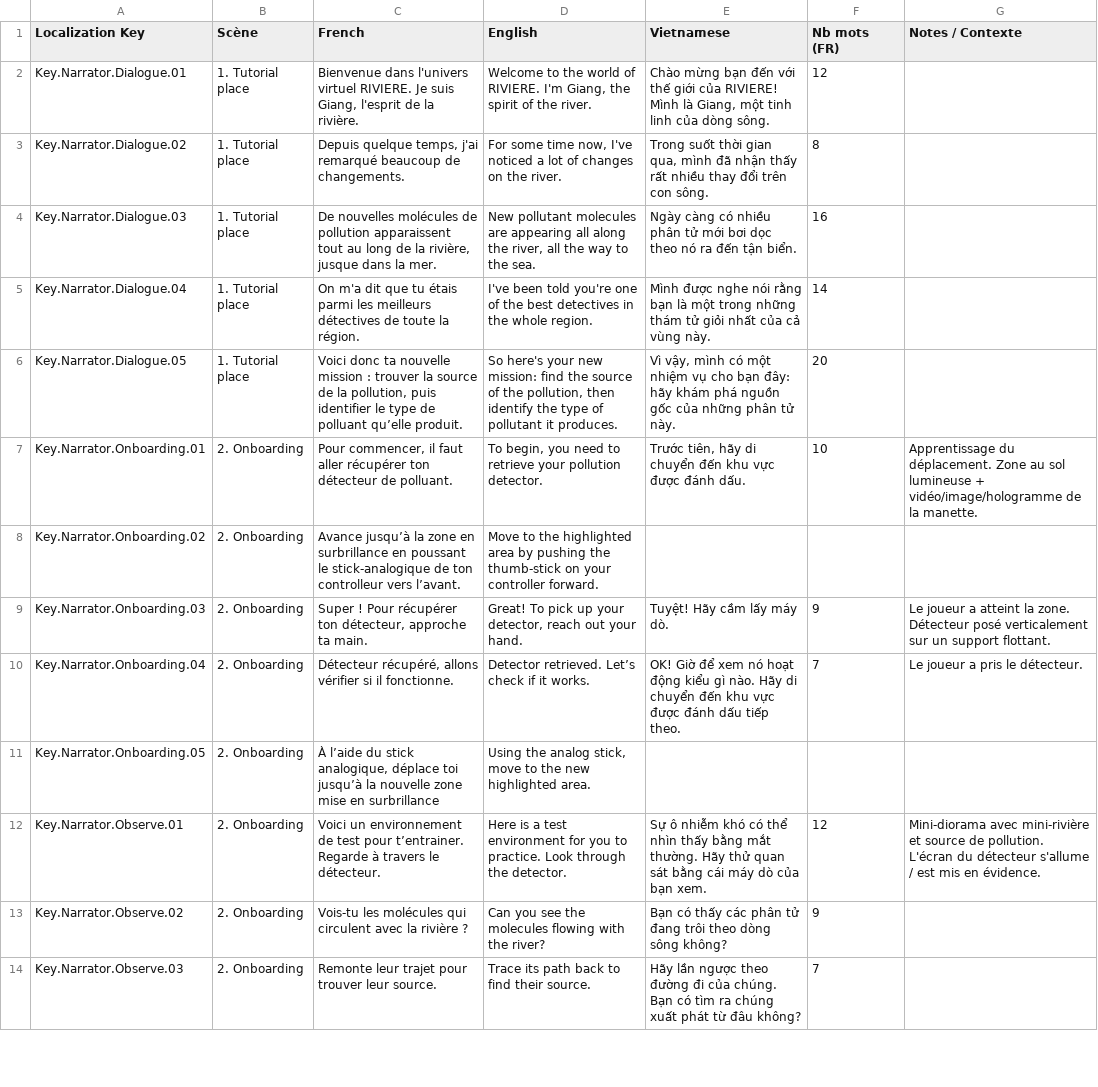
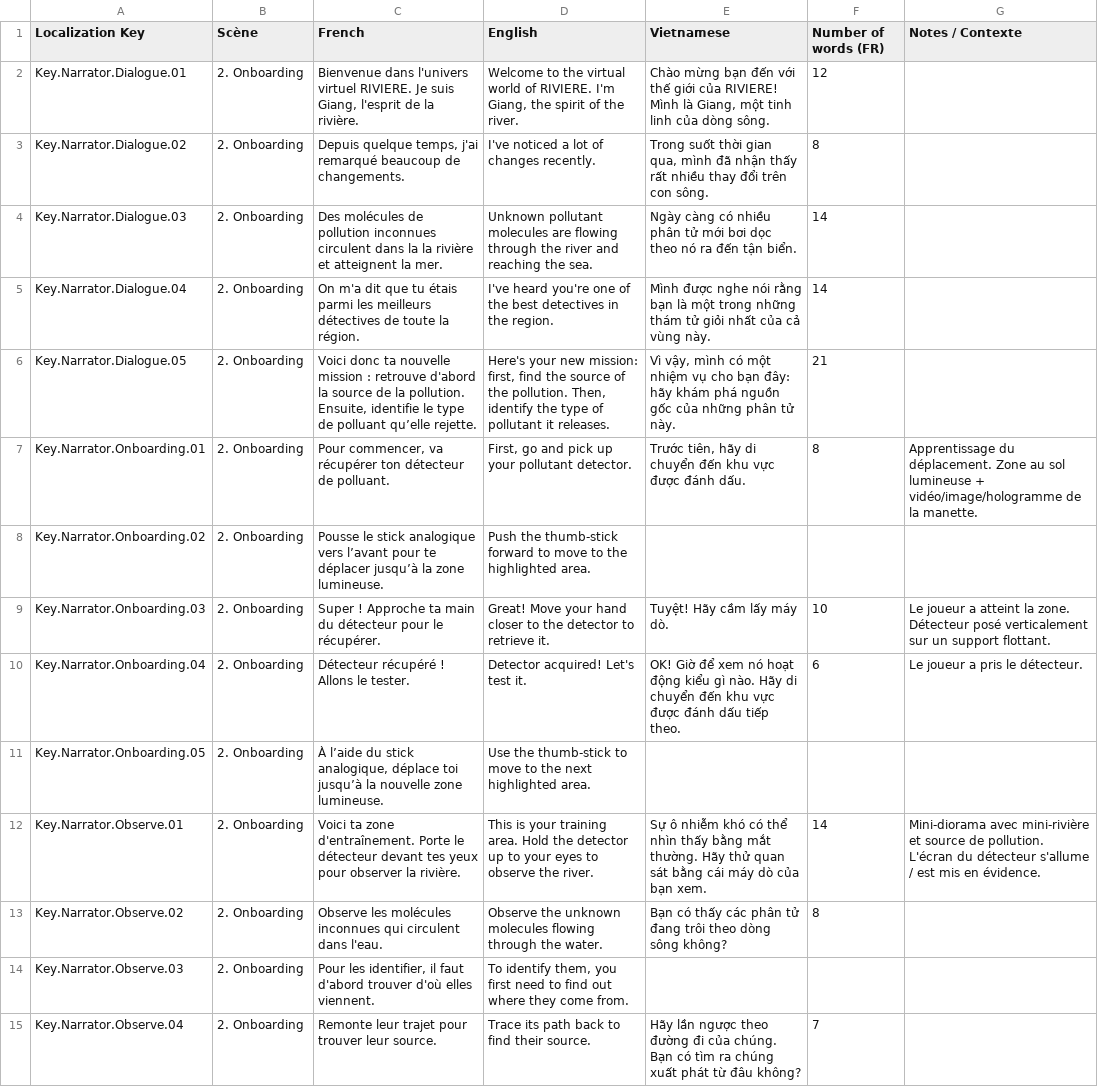
Before and after one commit to ACROSS-Lab/EVEIL.Plus, a CSV file: Assets/Resources/Localization/LocalizationData.csv, drawn as a sheet; only a part is shown; addresses are those after the commit; the diff covers the shown part only; the diff names each change by its address in the sheet, - before the commit and + after, or states it on an @@ line.

Commit message:
(onboarding) fix onboarding scene flow and update sequences

```diff
--- a/Assets/Resources/Localization/LocalizationData.csv
+++ b/Assets/Resources/Localization/LocalizationData.csv
-F1: Nb mots (FR)
+F1: Number of words (FR)
-B2:B6 (Scène): 1. Tutorial place
+B2:B6 (Scène): 2. Onboarding
-D2 (English): …to the world of…
+D2 (English): …to the virtual world of…
-D3 (English): For some time now, I've noticed a lot of changes on the river.
+D3 (English): I've noticed a lot of changes recently.
-C4 (French): De nouvelles molécules de pollution apparaissent tout au long de la rivière, jusque dans la mer.
+C4 (French): Des molécules de pollution inconnues circulent dans la la rivière et atteignent la mer.
-D4 (English): New pollutant molecules are appearing all along the river, all the way to the sea.
+D4 (English): Unknown pollutant molecules are flowing through the river and reaching the sea.
-F4 (Number of words (FR)): 16
+F4 (Number of words (FR)): 14
-D5 (English): I've been told you're one of the best detectives in the whole region.
+D5 (English): I've heard you're one of the best detectives in the region.
-C6 (French): …mission : trouver la source de la pollution, puis identifier le type de polluant qu’elle produit.
+C6 (French): …mission : retrouve d'abord la source de la pollution. Ensuite, identifie le type de polluant qu’elle rejette.
-D6 (English): So here's your new mission: find the source of the pollution, then identify the type of pollutant it produces.
+D6 (English): Here's your new mission: first, find the source of the pollution. Then, identify the type of pollutant it releases.
-F6 (Number of words (FR)): 20
+F6 (Number of words (FR)): 21
-C7 (French): Pour commencer, il faut aller récupérer ton…
+C7 (French): Pour commencer, va récupérer ton…
-D7 (English): To begin, you need to retrieve your pollution detector.
+D7 (English): First, go and pick up your pollutant detector.
-F7 (Number of words (FR)): 10
+F7 (Number of words (FR)): 8
-C8 (French): Avance jusqu’à la zone en surbrillance en poussant le stick-analogique de ton controlleur vers l’avant.
+C8 (French): Pousse le stick analogique vers l’avant pour te déplacer jusqu’à la zone lumineuse.
-D8 (English): Move to the highlighted area by pushing the thumb-stick on your controller forward.
+D8 (English): Push the thumb-stick forward to move to the highlighted area.
-C9 (French): Super ! Pour récupérer ton détecteur, approche ta main.
+C9 (French): Super ! Approche ta main du détecteur pour le récupérer.
-D9 (English): Great! To pick up your detector, reach out your hand.
+D9 (English): Great! Move your hand closer to the detector to retrieve it.
-F9 (Number of words (FR)): 9
+F9 (Number of words (FR)): 10
-C10 (French): Détecteur récupéré, allons vérifier si il fonctionne.
+C10 (French): Détecteur récupéré ! Allons le tester.
-D10 (English): Detector retrieved. Let’s check if it works.
+D10 (English): Detector acquired! Let's test it.
-F10 (Number of words (FR)): 7
+F10 (Number of words (FR)): 6
-C11 (French): …nouvelle zone mise en surbrillance
+C11 (French): …nouvelle zone lumineuse.
-D11 (English): Using the analog stick, move to the new highlighted area.
+D11 (English): Use the thumb-stick to move to the next highlighted area.
-C12 (French): Voici un environnement de test pour t’entrainer. Regarde à travers le détecteur.
+C12 (French): Voici ta zone d'entraînement. Porte le détecteur devant tes yeux pour observer la rivière.
-D12 (English): Here is a test environment for you to practice. Look through the detector.
+D12 (English): This is your training area. Hold the detector up to your eyes to observe the river.
-F12 (Number of words (FR)): 12
+F12 (Number of words (FR)): 14
-C13 (French): Vois-tu les molécules qui circulent avec la rivière ?
+C13 (French): Observe les molécules inconnues qui circulent dans l'eau.
-D13 (English): Can you see the molecules flowing with the river?
+D13 (English): Observe the unknown molecules flowing through the water.
-F13 (Number of words (FR)): 9
+F13 (Number of words (FR)): 8
+row 14: Key.Narrator.Observe.03 | 2. Onboarding | Pour les identifier, il faut d'abord trouver d'où elles viennent. | To identify them, you first need to find out where they come from.
-A15 (Localization Key): Key.Narrator.Observe.03
+A15 (Localization Key): Key.Narrator.Observe.04
```
Also changed, not shown: 1 added row, 2 removed rows and 30 edited cells elsewhere in this file, 23 other files.
